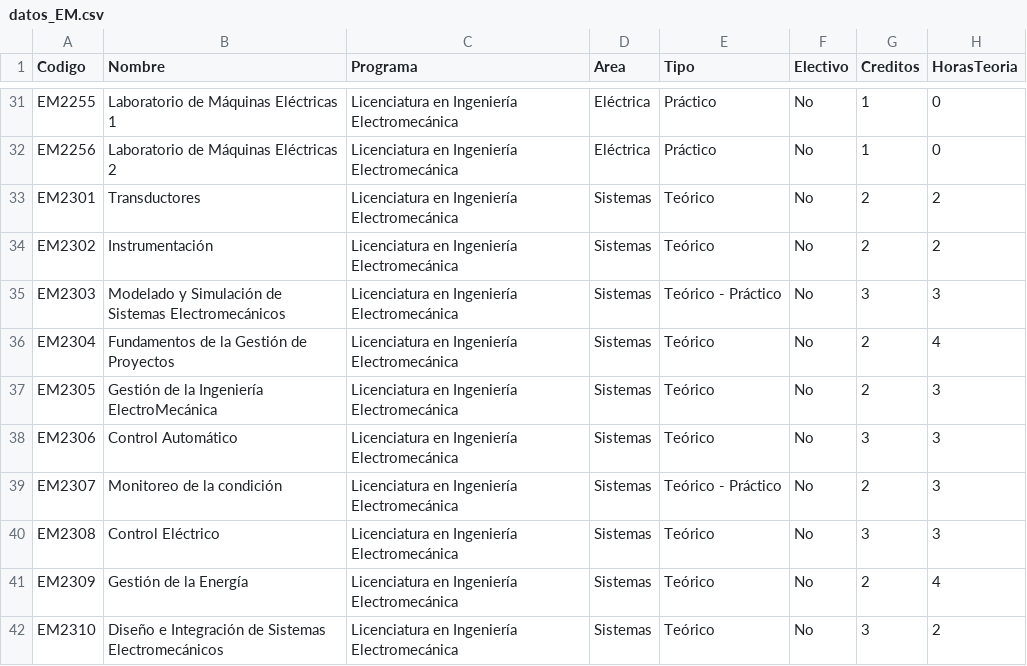
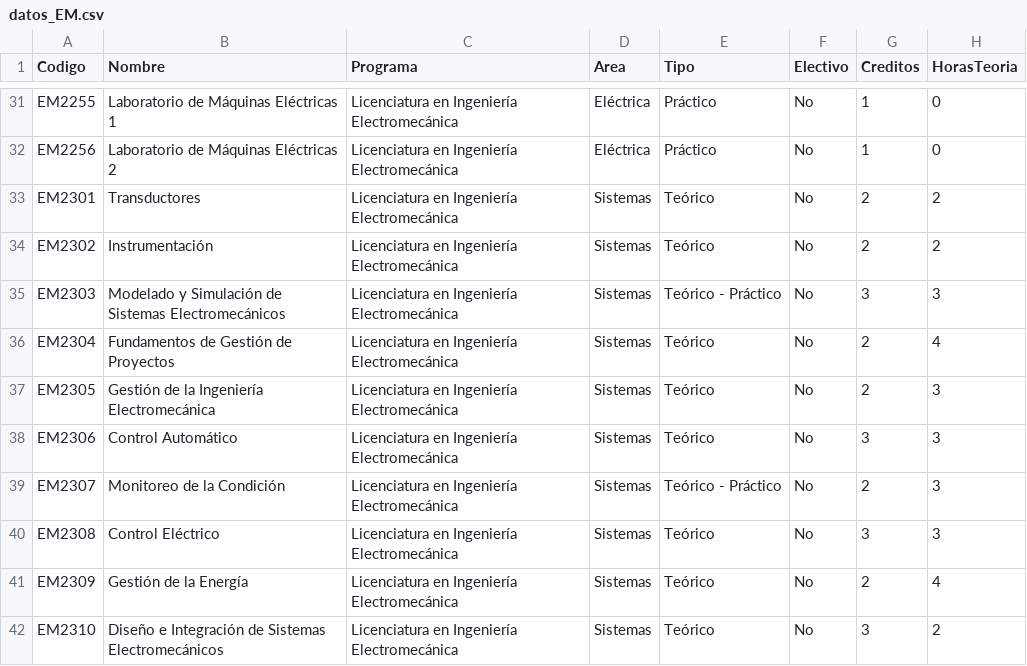
Before and after one commit to javilopsol/IEM_programas, a CSV file: datos_EM.csv, drawn as a sheet; only a part is shown, gaps mark what is left out; the diff names each change by its address in the sheet, - before the commit and + after, or states it on an @@ line.

```diff
--- a/datos_EM.csv
+++ b/datos_EM.csv
-B36 (Nombre): Fundamentos de la Gestión de Proyectos
+B36 (Nombre): Fundamentos de Gestión de Proyectos
-B37 (Nombre): Gestión de la Ingeniería ElectroMecánica
+B37 (Nombre): Gestión de la Ingeniería Electromecánica
-B39 (Nombre): Monitoreo de la condición
+B39 (Nombre): Monitoreo de la Condición
```
Also changed, not shown: malla_EM.csv, 10 other files.
